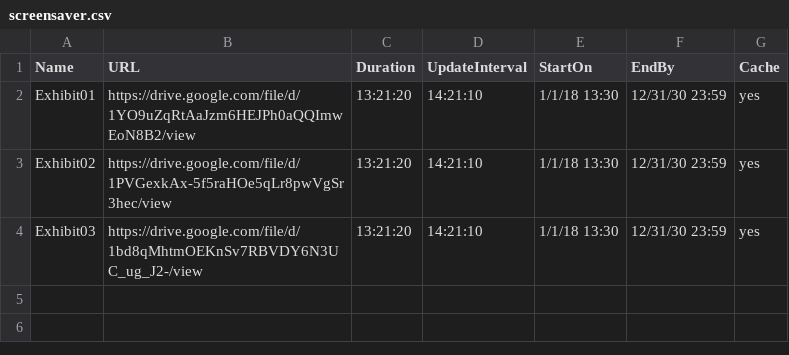
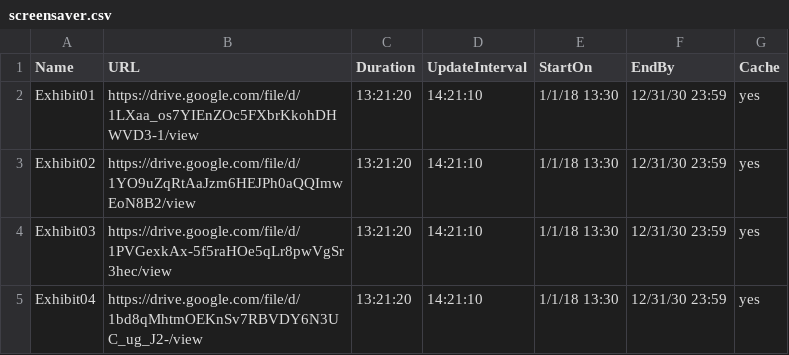
Before and after one commit to ams-ictfacilitator/GoogleSheetscsv, a CSV file: file/screensaver.csv, drawn as a sheet.

Commit message:
Auto-update CSV from Google Sheets

```diff
--- a/file/screensaver.csv
+++ b/file/screensaver.csv
@@ -1,4 +1,5 @@
 Name,URL,Duration,UpdateInterval,StartOn,EndBy,Cache
-Exhibit01,https://drive.google.com/file/d/1YO9uZqRtAaJzm6HEJPh0aQQImwEoN8B2/view,13:21:20,14:21:10,1/1/18 13:30,12/31/30 23:59,yes
-Exhibit02,https://drive.google.com/file/d/1PVGexkAx-5f5raHOe5qLr8pwVgSr3hec/view,13:21:20,14:21:10,1/1/18 13:30,12/31/30 23:59,yes
-Exhibit03,https://drive.google.com/file/d/1bd8qMhtmOEKnSv7RBVDY6N3UC_ug_J2-/view,13:21:20,14:21:10,1/1/18 13:30,12/31/30 23:59,yes
+Exhibit01,https://drive.google.com/file/d/1LXaa_os7YIEnZOc5FXbrKkohDHWVD3-1/view,13:21:20,14:21:10,1/1/18 13:30,12/31/30 23:59,yes
+Exhibit02,https://drive.google.com/file/d/1YO9uZqRtAaJzm6HEJPh0aQQImwEoN8B2/view,13:21:20,14:21:10,1/1/18 13:30,12/31/30 23:59,yes
+Exhibit03,https://drive.google.com/file/d/1PVGexkAx-5f5raHOe5qLr8pwVgSr3hec/view,13:21:20,14:21:10,1/1/18 13:30,12/31/30 23:59,yes
+Exhibit04,https://drive.google.com/file/d/1bd8qMhtmOEKnSv7RBVDY6N3UC_ug_J2-/view,13:21:20,14:21:10,1/1/18 13:30,12/31/30 23:59,yes
```
